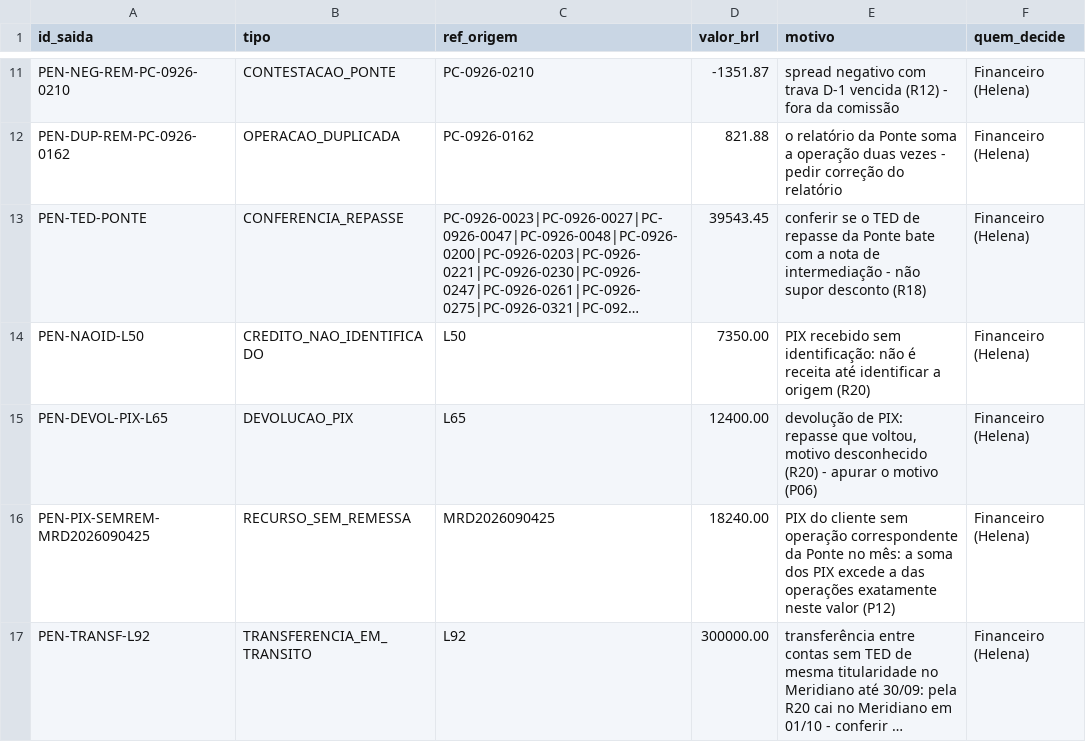
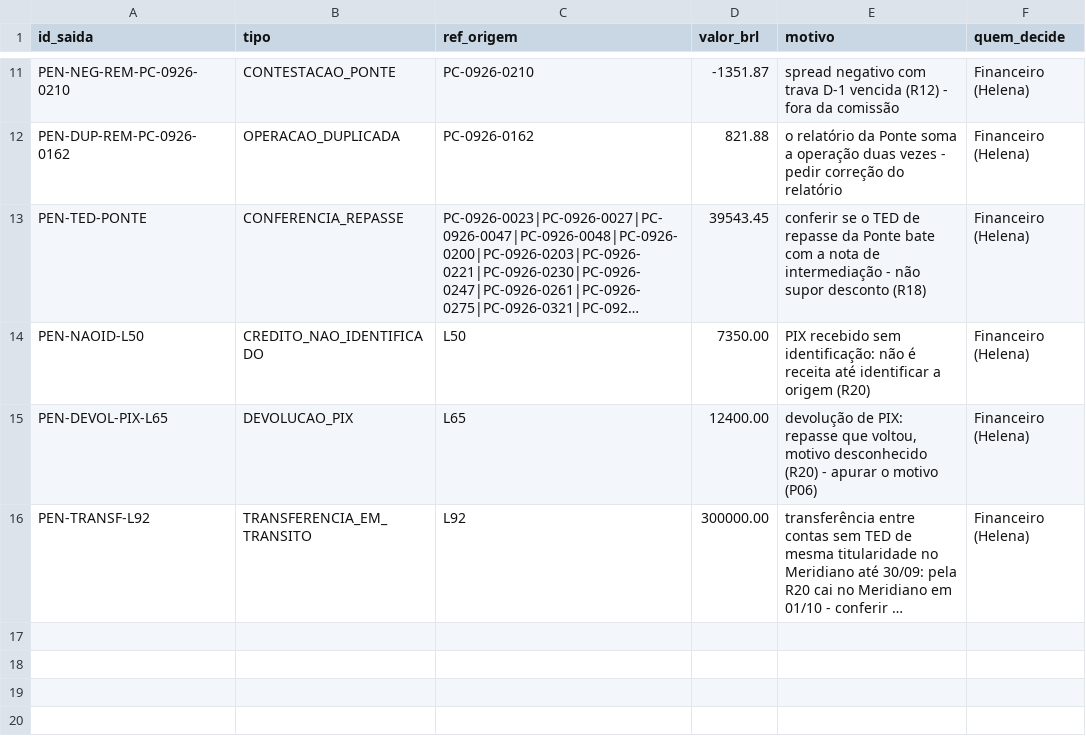
Before and after one commit to Tamura-cloud/DesbravadoresBarte, a CSV file: saida/pendencias.csv, drawn as a sheet; only a part is shown, gaps mark what is left out; long unchanged cells end in …; the diff names each change by its address in the sheet, - before the commit and + after, or states it on an @@ line.

```diff
--- a/saida/pendencias.csv
+++ b/saida/pendencias.csv
-row 16: PEN-PIX-SEMREM-MRD2026090425 | RECURSO_SEM_REMESSA | MRD2026090425 | 18240.00 | PIX do cliente sem operação correspondente da Ponte no mês: a soma dos PIX excede a das operações exatamente neste valor (P12) | Financeiro (Helena)
```
Also changed, not shown: saida/lancamentos_classificados.csv, saida/rastro.csv, 6 other files.
